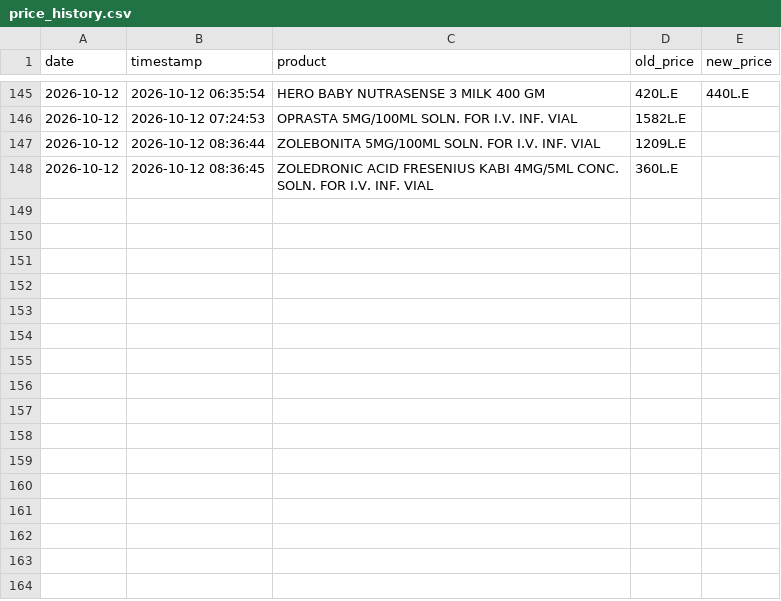
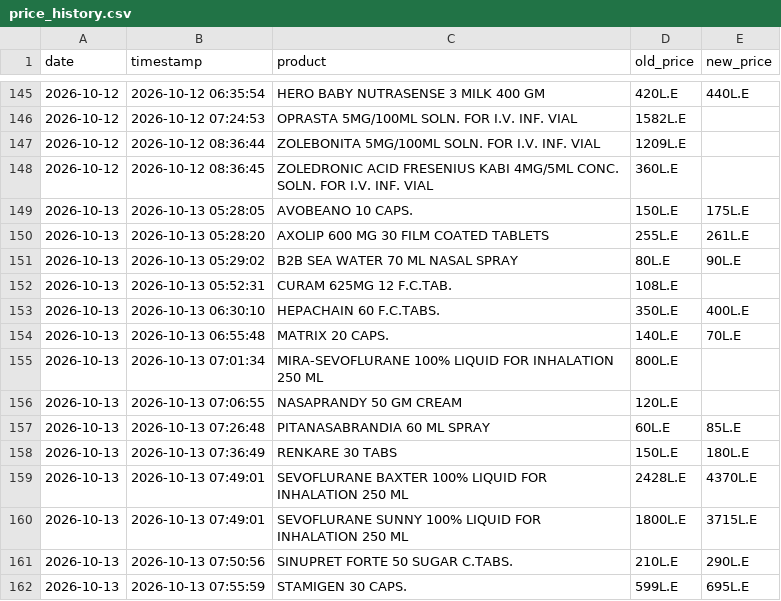
Before and after one commit to abdelmaksoud-ph/EgyptMeds, a CSV file: eg_drugs_data/price_history.csv, drawn as a sheet; only a part is shown, gaps mark what is left out; the diff names each change by its address in the sheet, - before the commit and + after, or states it on an @@ line.

```diff
--- a/eg_drugs_data/price_history.csv
+++ b/eg_drugs_data/price_history.csv
+row 149: 2026-10-13 | 2026-10-13 05:28:05 | AVOBEANO 10 CAPS. | 150L.E | 175L.E
+row 150: 2026-10-13 | 2026-10-13 05:28:20 | AXOLIP 600 MG 30 FILM COATED TABLETS | 255L.E | 261L.E
+row 151: 2026-10-13 | 2026-10-13 05:29:02 | B2B SEA WATER 70 ML NASAL SPRAY | 80L.E | 90L.E
+row 152: 2026-10-13 | 2026-10-13 05:52:31 | CURAM 625MG 12 F.C.TAB. | 108L.E
+row 153: 2026-10-13 | 2026-10-13 06:30:10 | HEPACHAIN 60 F.C.TABS. | 350L.E | 400L.E
+row 154: 2026-10-13 | 2026-10-13 06:55:48 | MATRIX 20 CAPS. | 140L.E | 70L.E
+row 155: 2026-10-13 | 2026-10-13 07:01:34 | MIRA-SEVOFLURANE 100% LIQUID FOR INHALATION 250 ML | 800L.E
+row 156: 2026-10-13 | 2026-10-13 07:06:55 | NASAPRANDY 50 GM CREAM | 120L.E
+row 157: 2026-10-13 | 2026-10-13 07:26:48 | PITANASABRANDIA 60 ML SPRAY | 60L.E | 85L.E
+row 158: 2026-10-13 | 2026-10-13 07:36:49 | RENKARE 30 TABS | 150L.E | 180L.E
+row 159: 2026-10-13 | 2026-10-13 07:49:01 | SEVOFLURANE BAXTER 100% LIQUID FOR INHALATION 250 ML | 2428L.E | 4370L.E
+row 160: 2026-10-13 | 2026-10-13 07:49:01 | SEVOFLURANE SUNNY 100% LIQUID FOR INHALATION 250 ML | 1800L.E | 3715L.E
+row 161: 2026-10-13 | 2026-10-13 07:50:56 | SINUPRET FORTE 50 SUGAR C.TABS. | 210L.E | 290L.E
+row 162: 2026-10-13 | 2026-10-13 07:55:59 | STAMIGEN 30 CAPS. | 599L.E | 695L.E
```
Also changed, not shown: 5 other files.
